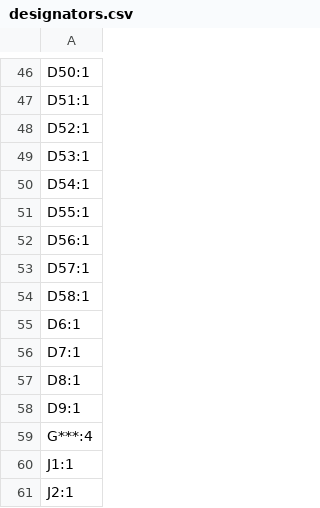
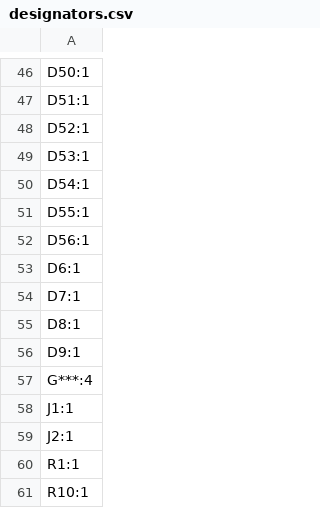
Before and after one commit to bleroy/3d-junkyard, a CSV file: Decent400/Keyboard/production/designators.csv, drawn as a sheet; only a part is shown, gaps mark what is left out; the shorter side is filled out with more unchanged rows.

```diff
--- a/Decent400/Keyboard/production/designators.csv
+++ b/Decent400/Keyboard/production/designators.csv
@@ -52,4 +52,2 @@ D55:1
 D56:1
-D57:1
-D58:1
 D6:1
```
Also changed, not shown: Decent400/Keyboard/production/bom.csv, Decent400/Keyboard/production/positions.csv, 7 other files.
